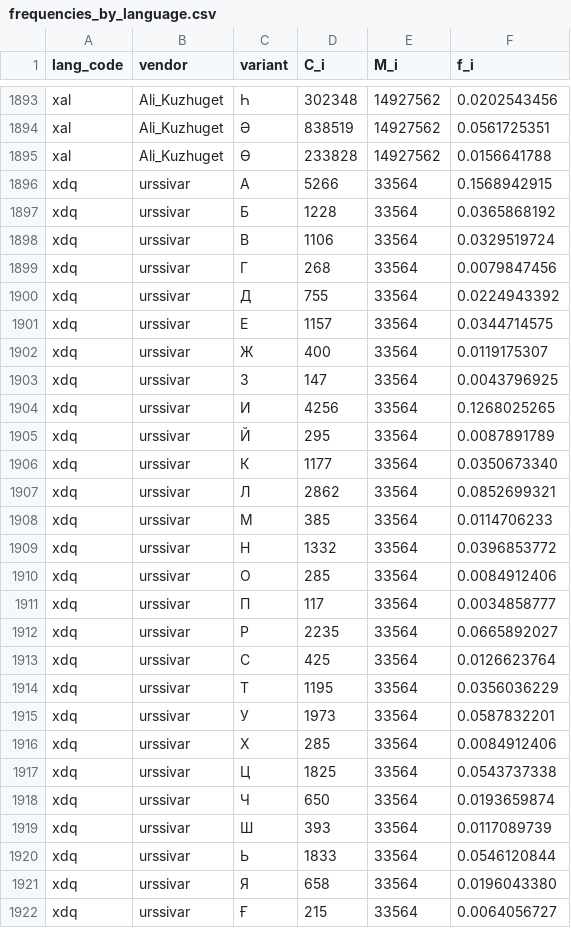
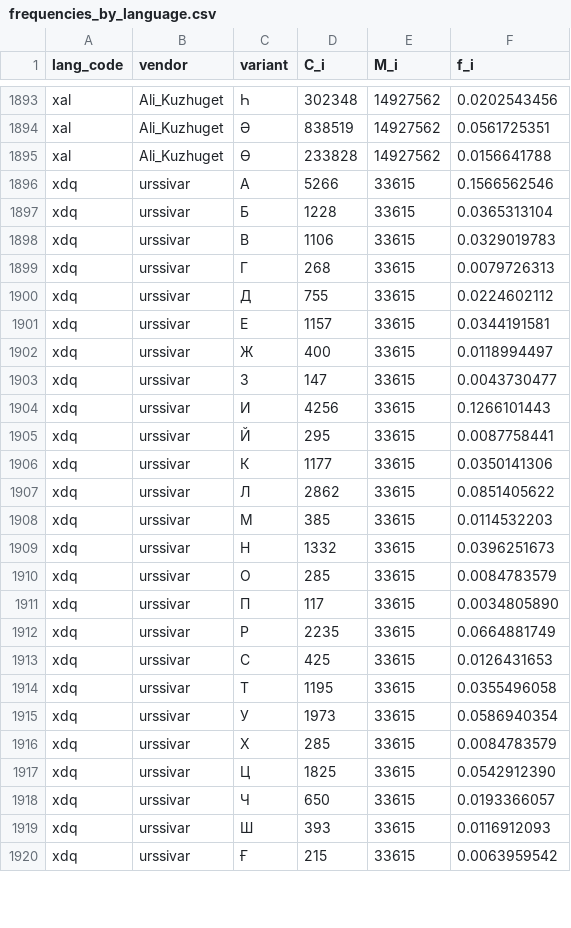
Before and after one commit to Agisight/rf-keyboard-corpora, a CSV file: rf_summaries/frequencies_by_language.csv, drawn as a sheet; only a part is shown, gaps mark what is left out; the diff covers the shown part only.

```diff
--- a/rf_summaries/frequencies_by_language.csv
+++ b/rf_summaries/frequencies_by_language.csv
@@ -1895,28 +1895,26 @@ xal,Ali_Kuzhuget,Ә,838519,14927562,0.0561725351
 xal,Ali_Kuzhuget,Ө,233828,14927562,0.0156641788
-xdq,urssivar,А,5266,33564,0.1568942915
-xdq,urssivar,Б,1228,33564,0.0365868192
-xdq,urssivar,В,1106,33564,0.0329519724
-xdq,urssivar,Г,268,33564,0.0079847456
-xdq,urssivar,Д,755,33564,0.0224943392
-xdq,urssivar,Е,1157,33564,0.0344714575
-xdq,urssivar,Ж,400,33564,0.0119175307
-xdq,urssivar,З,147,33564,0.0043796925
-xdq,urssivar,И,4256,33564,0.1268025265
-xdq,urssivar,Й,295,33564,0.0087891789
-xdq,urssivar,К,1177,33564,0.0350673340
-xdq,urssivar,Л,2862,33564,0.0852699321
-xdq,urssivar,М,385,33564,0.0114706233
-xdq,urssivar,Н,1332,33564,0.0396853772
-xdq,urssivar,О,285,33564,0.0084912406
-xdq,urssivar,П,117,33564,0.0034858777
-xdq,urssivar,Р,2235,33564,0.0665892027
-xdq,urssivar,С,425,33564,0.0126623764
-xdq,urssivar,Т,1195,33564,0.0356036229
-xdq,urssivar,У,1973,33564,0.0587832201
-xdq,urssivar,Х,285,33564,0.0084912406
-xdq,urssivar,Ц,1825,33564,0.0543737338
-xdq,urssivar,Ч,650,33564,0.0193659874
-xdq,urssivar,Ш,393,33564,0.0117089739
-xdq,urssivar,Ь,1833,33564,0.0546120844
-xdq,urssivar,Я,658,33564,0.0196043380
-xdq,urssivar,Ғ,215,33564,0.0064056727
+xdq,urssivar,А,5266,33615,0.1566562546
+xdq,urssivar,Б,1228,33615,0.0365313104
+xdq,urssivar,В,1106,33615,0.0329019783
+xdq,urssivar,Г,268,33615,0.0079726313
+xdq,urssivar,Д,755,33615,0.0224602112
+xdq,urssivar,Е,1157,33615,0.0344191581
+xdq,urssivar,Ж,400,33615,0.0118994497
+xdq,urssivar,З,147,33615,0.0043730477
+xdq,urssivar,И,4256,33615,0.1266101443
+xdq,urssivar,Й,295,33615,0.0087758441
+xdq,urssivar,К,1177,33615,0.0350141306
+xdq,urssivar,Л,2862,33615,0.0851405622
+xdq,urssivar,М,385,33615,0.0114532203
+xdq,urssivar,Н,1332,33615,0.0396251673
+xdq,urssivar,О,285,33615,0.0084783579
+xdq,urssivar,П,117,33615,0.0034805890
+xdq,urssivar,Р,2235,33615,0.0664881749
+xdq,urssivar,С,425,33615,0.0126431653
+xdq,urssivar,Т,1195,33615,0.0355496058
+xdq,urssivar,У,1973,33615,0.0586940354
+xdq,urssivar,Х,285,33615,0.0084783579
+xdq,urssivar,Ц,1825,33615,0.0542912390
+xdq,urssivar,Ч,650,33615,0.0193366057
+xdq,urssivar,Ш,393,33615,0.0116912093
+xdq,urssivar,Ғ,215,33615,0.0063959542
```
Also changed, not shown: 12 added rows, 9 removed rows and 4 edited cells elsewhere in this file, rf_summaries/rf_letter_popularity_weighted.csv, rf_summaries/rf_symbol_popularity_weighted.csv, 8 other files.
